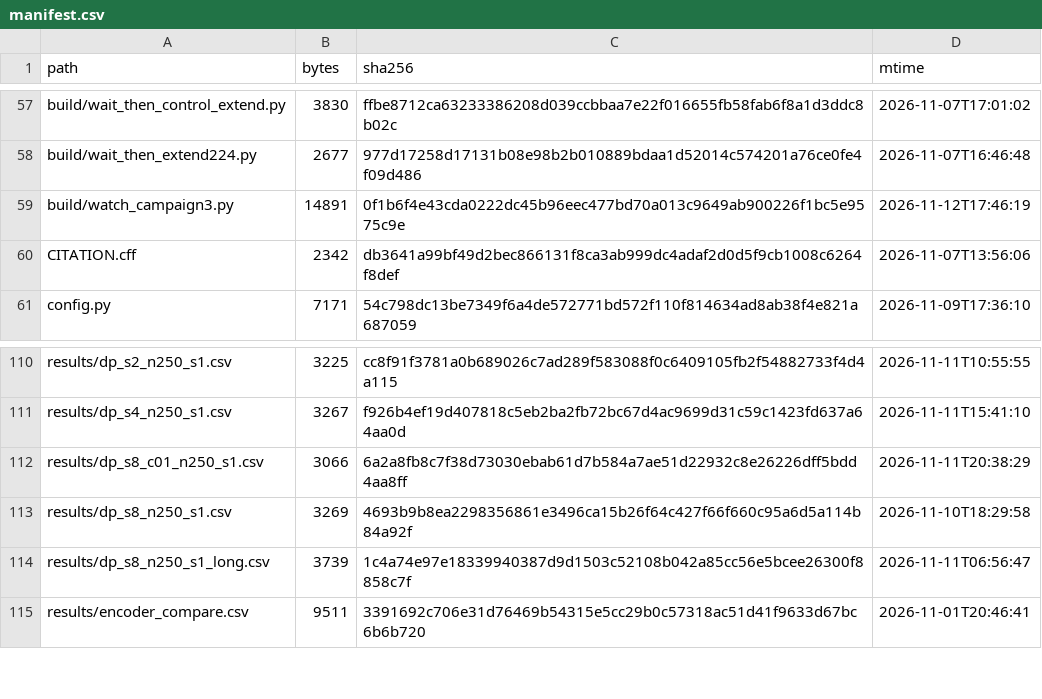
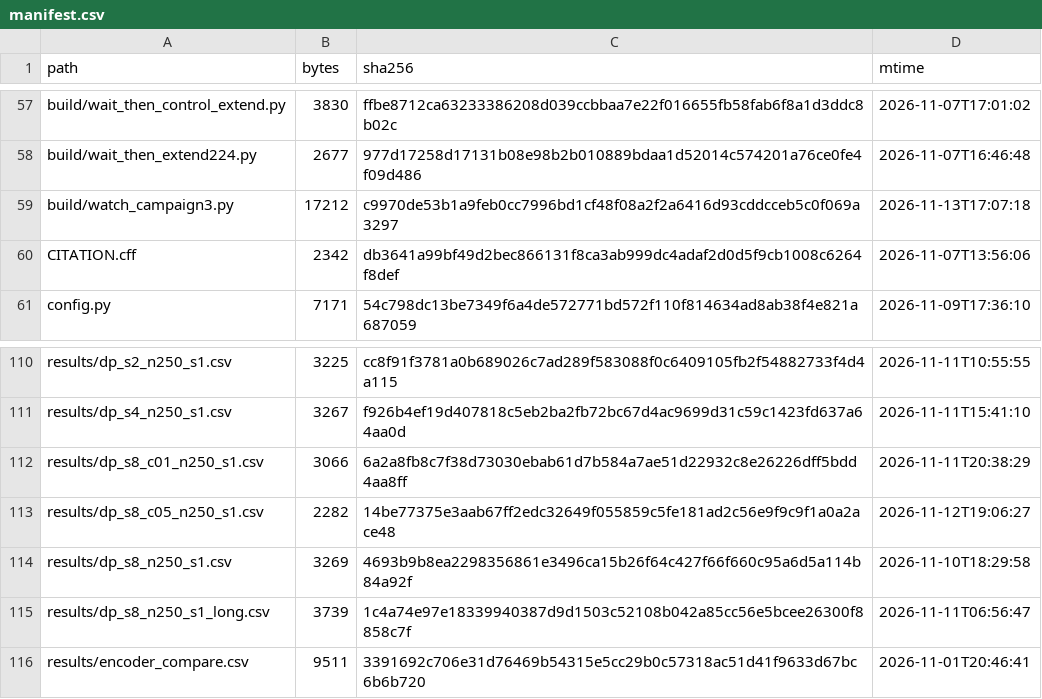
Before and after one commit to wyw-yy/medmem-law, a CSV file: results/manifest.csv, drawn as a sheet; only a part is shown, gaps mark what is left out.

Commit message:
chore(manifest) 211 文件

```diff
--- a/results/manifest.csv
+++ b/results/manifest.csv
@@ -58,3 +58,3 @@ build/wait_then_control_extend.py,3830,ffbe8712ca63233386208d039ccbbaa7e22f01665
 build/wait_then_extend224.py,2677,977d17258d17131b08e98b2b010889bdaa1d52014c574201a76ce0fe4f09d486,2026-11-07T16:46:48
-build/watch_campaign3.py,14891,0f1b6f4e43cda0222dc45b96eec477bd70a013c9649ab900226f1bc5e9575c9e,2026-11-12T17:46:19
+build/watch_campaign3.py,17212,c9970de53b1a9feb0cc7996bd1cf48f08a2f2a6416d93cddcceb5c0f069a3297,2026-11-13T17:07:18
 CITATION.cff,2342,db3641a99bf49d2bec866131f8ca3ab999dc4adaf2d0d5f9cb1008c6264f8def,2026-11-07T13:56:06
@@ -112,2 +112,3 @@ results/dp_s4_n250_s1.csv,3267,f926b4ef19d407818c5eb2ba2fb72bc67d4ac9699d31c59c1
 results/dp_s8_c01_n250_s1.csv,3066,6a2a8fb8c7f38d73030ebab61d7b584a7ae51d22932c8e26226dff5bdd4aa8ff,2026-11-11T20:38:29
+results/dp_s8_c05_n250_s1.csv,2282,14be77375e3aab67ff2edc32649f055859c5fe181ad2c56e9f9c9f1a0a2ace48,2026-11-12T19:06:27
 results/dp_s8_n250_s1.csv,3269,4693b9b8ea2298356861e3496ca15b26f64c427f66f660c95a6d5a114b84a92f,2026-11-10T18:29:58
```
Also changed, not shown: 1 other file.
